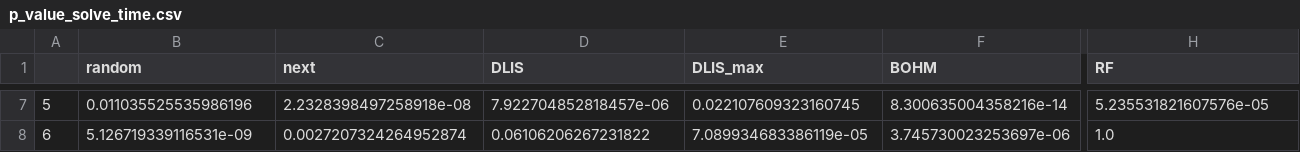
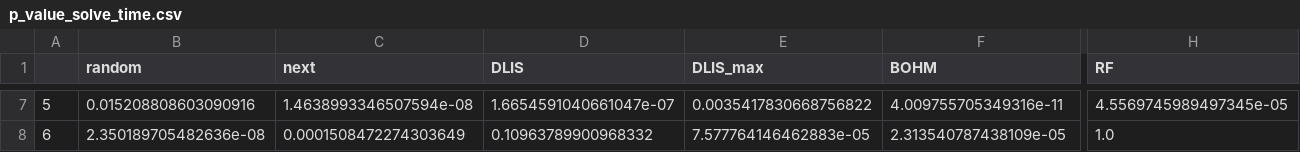
Before and after one commit to Saduras/SAT-solver, a CSV file: data/p_value_solve_time.csv, drawn as a sheet; only a part is shown, gaps mark what is left out; the diff covers the shown part only; the diff names each change by its address in the sheet, - before the commit and + after, or states it on an @@ line.

```diff
--- a/data/p_value_solve_time.csv
+++ b/data/p_value_solve_time.csv
-B7 (random): 0.011035525535986196
+B7 (random): 0.015208808603090916
-C7 (next): 2.2328398497258918e-08
+C7 (next): 1.4638993346507594e-08
-D7 (DLIS): 7.922704852818457e-06
+D7 (DLIS): 1.6654591040661047e-07
-E7 (DLIS_max): 0.022107609323160745
+E7 (DLIS_max): 0.0035417830668756822
-F7 (BOHM): 8.300635004358216e-14
+F7 (BOHM): 4.009755705349316e-11
-H7 (RF): 5.235531821607576e-05
+H7 (RF): 4.5569745989497345e-05
-B8 (random): 5.126719339116531e-09
+B8 (random): 2.350189705482636e-08
-C8 (next): 0.0027207324264952874
+C8 (next): 0.0001508472274303649
-D8 (DLIS): 0.06106206267231822
+D8 (DLIS): 0.10963789900968332
-E8 (DLIS_max): 7.089934683386119e-05
+E8 (DLIS_max): 7.577764146462883e-05
-F8 (BOHM): 3.745730023253697e-06
+F8 (BOHM): 2.313540787438109e-05
```
Also changed, not shown: 31 edited cells elsewhere in this file, data/p_value_DP_calls.csv, data/p_value_assign_time.csv, 8 other files.
